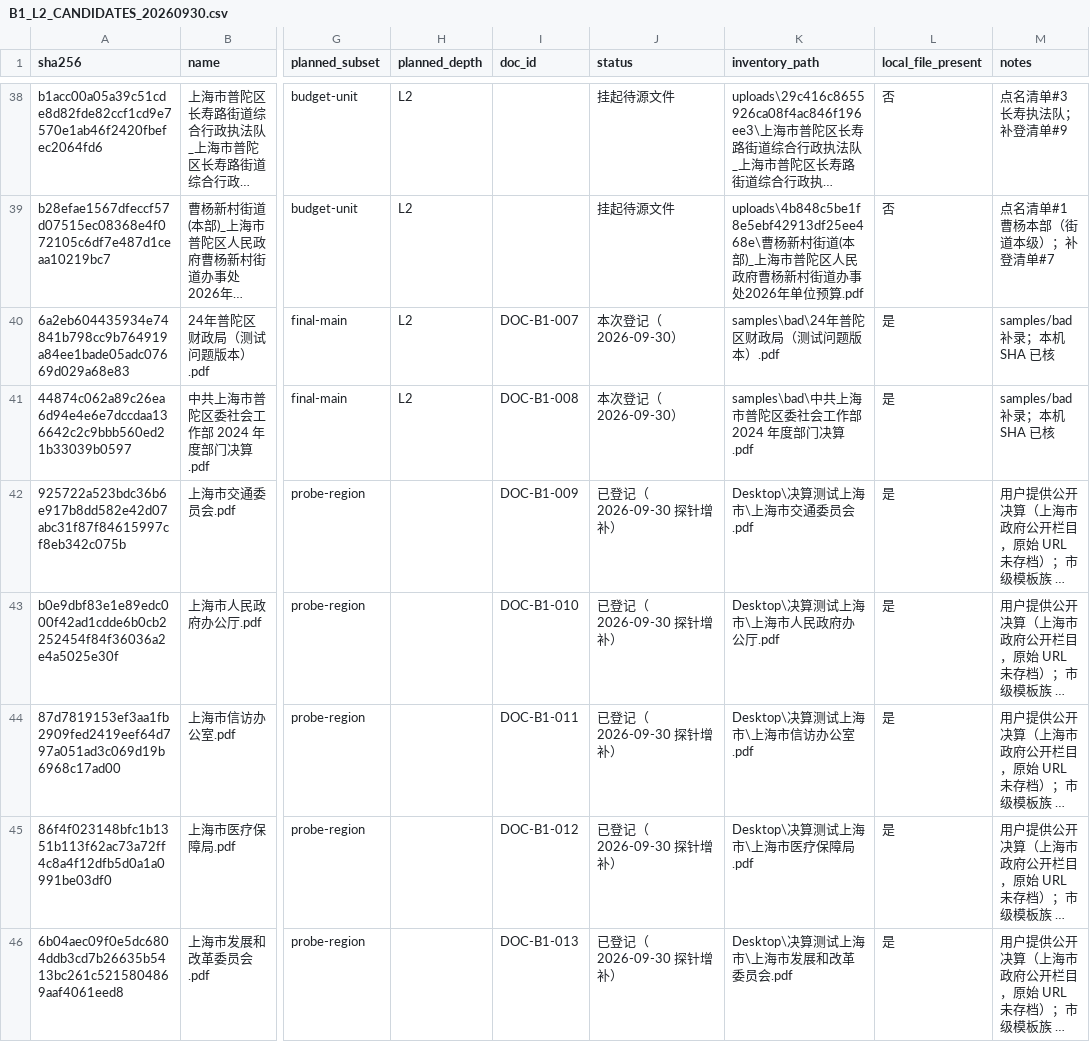
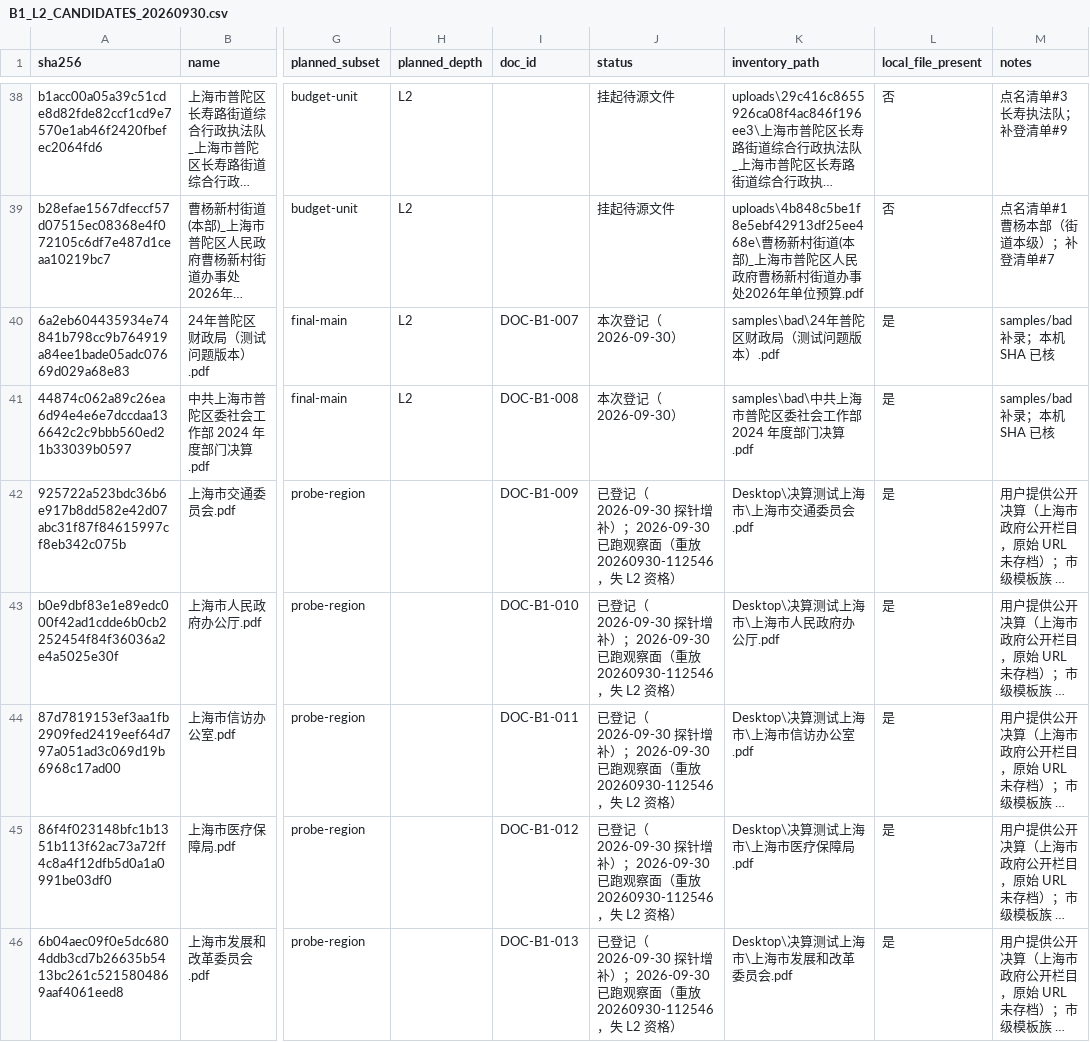
Before and after one commit to zxj6827111-blip/GovBudgetChecker, a CSV file: docs/B1_L2_CANDIDATES_20260930.csv, drawn as a sheet; only a part is shown, gaps mark what is left out; long unchanged cells end in …; the diff covers the shown part only; the diff names each change by its address in the sheet, - before the commit and + after, or states it on an @@ line.

```diff
--- a/docs/B1_L2_CANDIDATES_20260930.csv
+++ b/docs/B1_L2_CANDIDATES_20260930.csv
-J42:J46 (status): 已登记（2026-09-30 探针增补）
+J42:J46 (status): 已登记（2026-09-30 探针增补）；2026-09-30 已跑观察面（重放 20260930-112546，失 L2 资格）
```
Also changed, not shown: 21 edited cells elsewhere in this file, corpus/manifest.csv, 2 other files.
